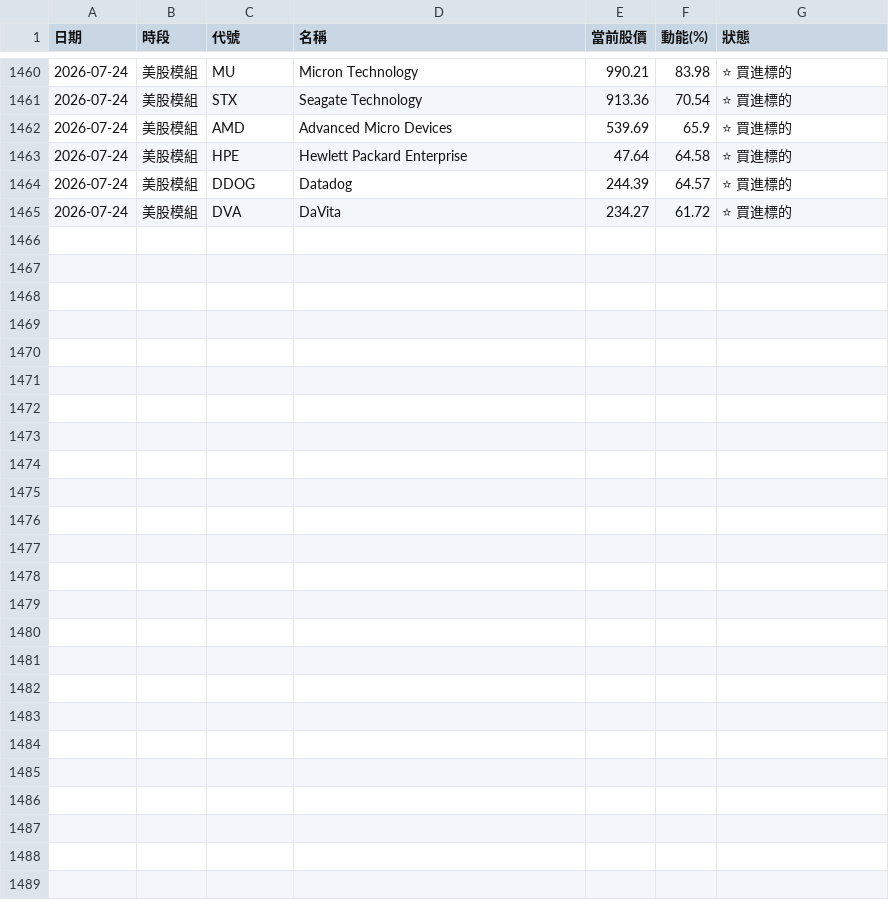
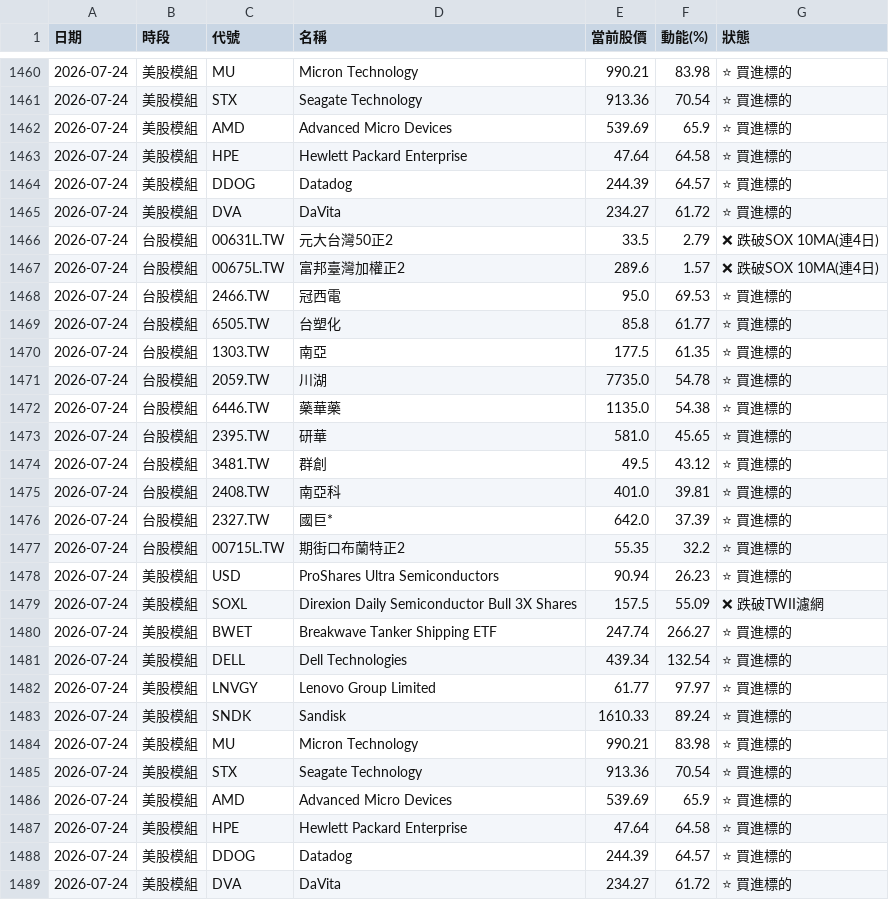
Before and after one commit to ainsliemile/TW_daily_stock, a CSV file: master_historical_data.csv, drawn as a sheet; only a part is shown, gaps mark what is left out; the diff names each change by its address in the sheet, - before the commit and + after, or states it on an @@ line.

```diff
--- a/master_historical_data.csv
+++ b/master_historical_data.csv
+row 1466: 2026-07-24 | 台股模組 | 00631L.TW | 元大台灣50正2 | 33.5 | 2.79 | ❌ 跌破SOX 10MA(連4日)
+row 1467: 2026-07-24 | 台股模組 | 00675L.TW | 富邦臺灣加權正2 | 289.6 | 1.57 | ❌ 跌破SOX 10MA(連4日)
+row 1468: 2026-07-24 | 台股模組 | 2466.TW | 冠西電 | 95.0 | 69.53 | ⭐ 買進標的
+row 1469: 2026-07-24 | 台股模組 | 6505.TW | 台塑化 | 85.8 | 61.77 | ⭐ 買進標的
+row 1470: 2026-07-24 | 台股模組 | 1303.TW | 南亞 | 177.5 | 61.35 | ⭐ 買進標的
+row 1471: 2026-07-24 | 台股模組 | 2059.TW | 川湖 | 7735.0 | 54.78 | ⭐ 買進標的
+row 1472: 2026-07-24 | 台股模組 | 6446.TW | 藥華藥 | 1135.0 | 54.38 | ⭐ 買進標的
+row 1473: 2026-07-24 | 台股模組 | 2395.TW | 研華 | 581.0 | 45.65 | ⭐ 買進標的
+row 1474: 2026-07-24 | 台股模組 | 3481.TW | 群創 | 49.5 | 43.12 | ⭐ 買進標的
+row 1475: 2026-07-24 | 台股模組 | 2408.TW | 南亞科 | 401.0 | 39.81 | ⭐ 買進標的
+row 1476: 2026-07-24 | 台股模組 | 2327.TW | 國巨* | 642.0 | 37.39 | ⭐ 買進標的
+row 1477: 2026-07-24 | 台股模組 | 00715L.TW | 期街口布蘭特正2 | 55.35 | 32.2 | ⭐ 買進標的
+row 1478: 2026-07-24 | 美股模組 | USD | ProShares Ultra Semiconductors | 90.94 | 26.23 | ⭐ 買進標的
+row 1479: 2026-07-24 | 美股模組 | SOXL | Direxion Daily Semiconductor Bull 3X Shares | 157.5 | 55.09 | ❌ 跌破TWII濾網
+row 1480: 2026-07-24 | 美股模組 | BWET | Breakwave Tanker Shipping ETF | 247.74 | 266.27 | ⭐ 買進標的
+row 1481: 2026-07-24 | 美股模組 | DELL | Dell Technologies | 439.34 | 132.54 | ⭐ 買進標的
+row 1482: 2026-07-24 | 美股模組 | LNVGY | Lenovo Group Limited | 61.77 | 97.97 | ⭐ 買進標的
+row 1483: 2026-07-24 | 美股模組 | SNDK | Sandisk | 1610.33 | 89.24 | ⭐ 買進標的
+row 1484: 2026-07-24 | 美股模組 | MU | Micron Technology | 990.21 | 83.98 | ⭐ 買進標的
+row 1485: 2026-07-24 | 美股模組 | STX | Seagate Technology | 913.36 | 70.54 | ⭐ 買進標的
+row 1486: 2026-07-24 | 美股模組 | AMD | Advanced Micro Devices | 539.69 | 65.9 | ⭐ 買進標的
+row 1487: 2026-07-24 | 美股模組 | HPE | Hewlett Packard Enterprise | 47.64 | 64.58 | ⭐ 買進標的
+row 1488: 2026-07-24 | 美股模組 | DDOG | Datadog | 244.39 | 64.57 | ⭐ 買進標的
+row 1489: 2026-07-24 | 美股模組 | DVA | DaVita | 234.27 | 61.72 | ⭐ 買進標的
```
Also changed, not shown: 2 other files.
